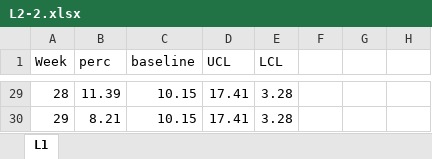
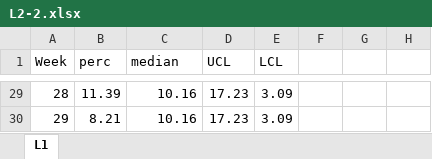
Before and after one commit to alioh/IHI-QI104, an Excel workbook: xlsx/L2-2.xlsx, sheet L1, drawn as a sheet; only a part is shown, gaps mark what is left out; values as stored, in another font and other column widths than the file's, no borders; charts and pictures not drawn; the diff covers the shown part only; the diff names each change by its address in the sheet, - before the commit and + after, or states it on an @@ line.

```diff
--- a/xlsx/L2-2.xlsx (sheet L1)
+++ b/xlsx/L2-2.xlsx (sheet L1)
-C1: baseline
+C1: median
-C29:C30 (median): 10.15
+C29:C30 (median): 10.16
-D29:D30 (UCL): 17.41
+D29:D30 (UCL): 17.23
-E29:E30 (LCL): 3.28
+E29:E30 (LCL): 3.09
```
Also changed, not shown: 82 edited cells elsewhere in this sheet, charts or pictures, 6 other files.
